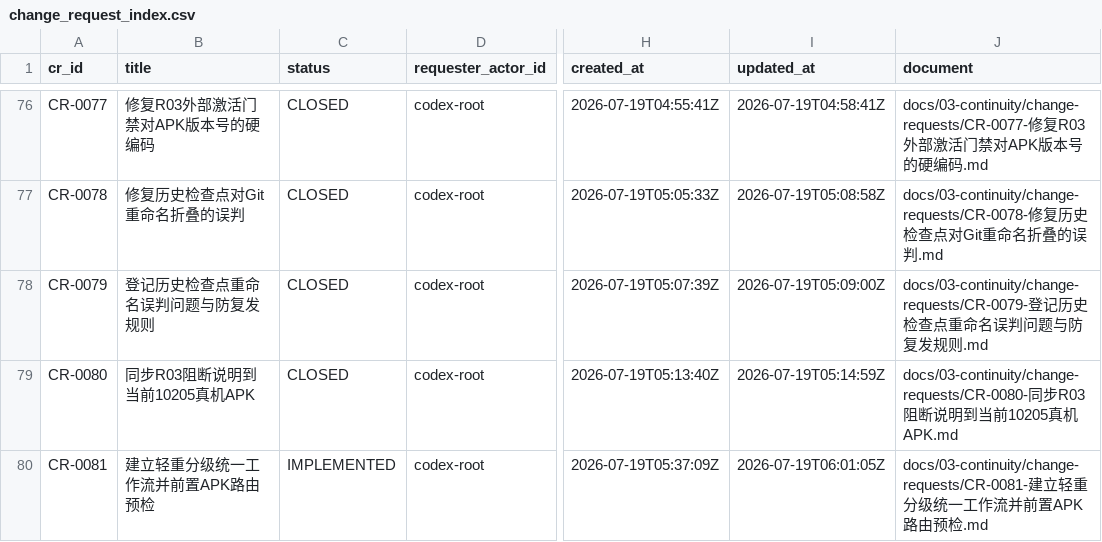
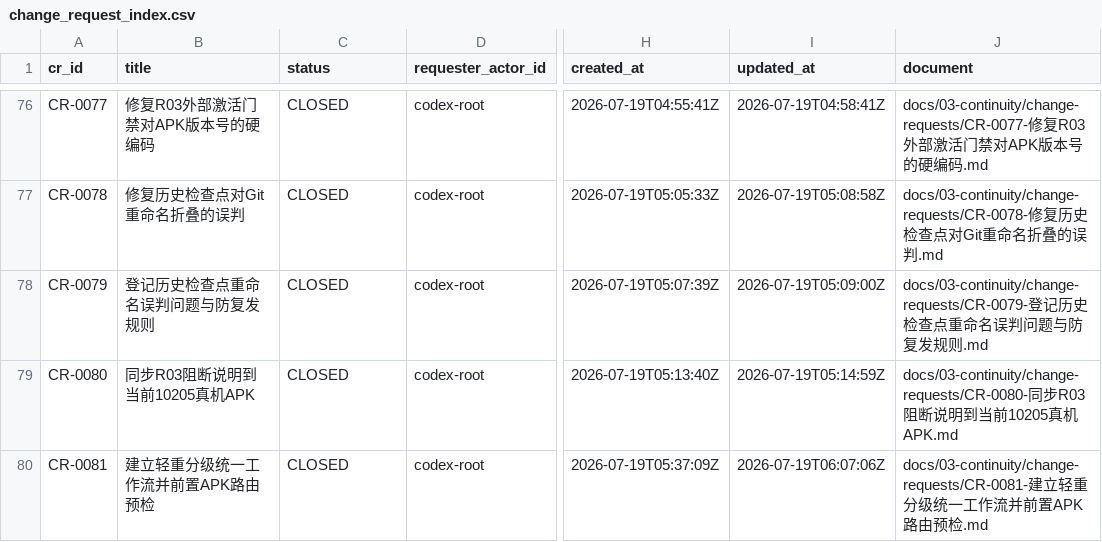
Before and after one commit to fei613293175/hhy, a CSV file: catalogs/change_request_index.csv, drawn as a sheet; only a part is shown, gaps mark what is left out; the diff names each change by its address in the sheet, - before the commit and + after, or states it on an @@ line.

Commit message:
[STORY-R03-004] chore(governance): close proportionate workflow CR
Task-ID: TASK-R03-007

Session-ID: SES-20260718T200607Z-3569D212

Checkpoint-ID: CP-SES-20260718T200607Z-3569D212-0035

Tests: PASS:apk-route-preflight-live,implementation-commit,workflow-project-python,workflow-resume-cache

CR: CR-0051,CR-0052,CR-0053,CR-0054,CR-0055,CR-0056,CR-0057,CR-0058,CR-0059,CR-0060,CR-0061,CR-0062,CR-0063,CR-0064,CR-0065,CR-0066,CR-0067,CR-0068,CR-0069,CR-0070,CR-0071,CR-0072,CR-0073,CR-0074,CR-0075,CR-0076,CR-0077,CR-0078,CR-0079,CR-0080,CR-0081

Story-ID: STORY-R03-004

```diff
--- a/catalogs/change_request_index.csv
+++ b/catalogs/change_request_index.csv
-C80 (status): IMPLEMENTED
+C80 (status): CLOSED
-I80 (updated_at): 2026-07-19T06:01:05Z
+I80 (updated_at): 2026-07-19T06:07:06Z
```
Also changed, not shown: catalogs/session_index.csv, 15 other files.
